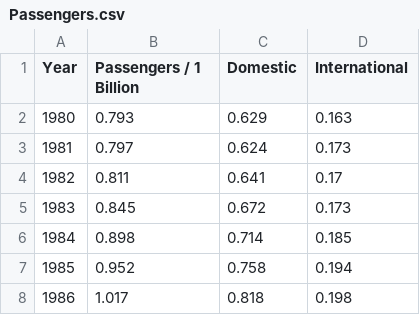
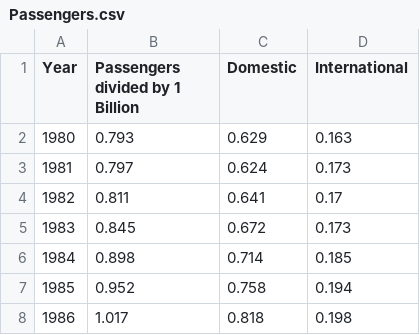
Before and after one commit to garyod/Data-Analytics-Course, a CSV file: Passengers.csv, drawn as a sheet; only a part is shown.

Commit message:
Add files via upload

```diff
--- a/Passengers.csv
+++ b/Passengers.csv
@@ -1,2 +1,2 @@
-Year,Passengers / 1 Billion,Domestic,International
+Year,Passengers divided by 1 Billion,Domestic,International
 1980,0.793,0.629,0.163
```
